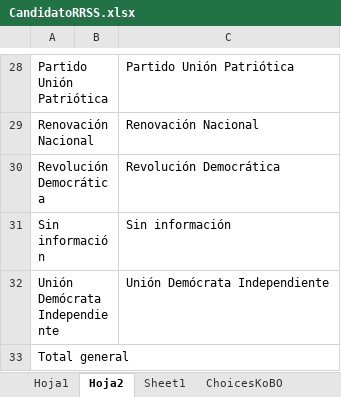
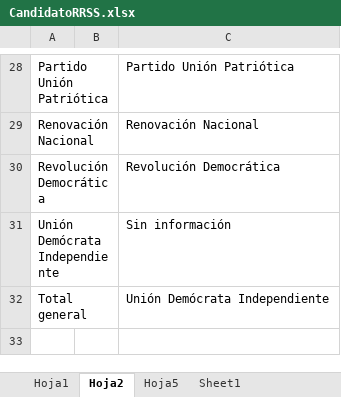
Before and after one commit to Sud-Austral/DATA-ELECCIONES, an Excel workbook: Contituyentes/CandidatoRRSS.xlsx, sheet Hoja2, drawn as a sheet; only a part is shown, gaps mark what is left out; values as stored, in another font and other column widths than the file's, no borders; removed rows and columns are numbered as before the commit, all else as after; the diff names each change by its address in the sheet, - before the commit and + after, or states it on an @@ line.

```diff
--- a/Contituyentes/CandidatoRRSS.xlsx (sheet Hoja2)
+++ b/Contituyentes/CandidatoRRSS.xlsx (sheet Hoja2)
+sheet tab: Hoja5
-row 31: Sin información |  | Sin información
-C31: Unión Demócrata Independiente
+C31: Sin información
-C32: (empty)
+C32: Unión Demócrata Independiente
```
Also changed, not shown: sheet Sheet1, other sheet tabs.
